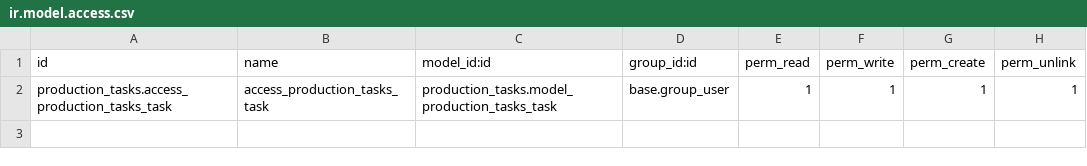
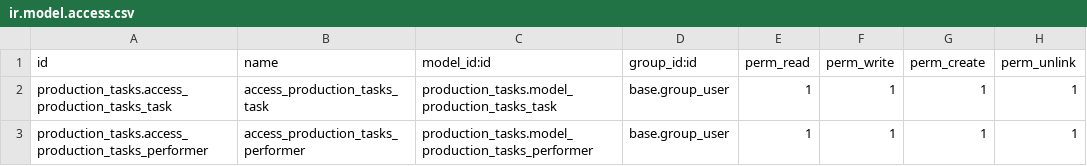
Before and after one commit to artem-svistelnik/odoo_test_task, a CSV file: custom_addons/production_tasks/security/ir.model.access.csv, drawn as a sheet.

Commit message:
add production task module

```diff
--- a/custom_addons/production_tasks/security/ir.model.access.csv
+++ b/custom_addons/production_tasks/security/ir.model.access.csv
@@ -2 +2,2 @@ id,name,model_id:id,group_id:id,perm_read,perm_write,perm_create,perm_unlink
 production_tasks.access_production_tasks_task,access_production_tasks_task,production_tasks.model_production_tasks_task,base.group_user,1,1,1,1
+production_tasks.access_production_tasks_performer,access_production_tasks_performer,production_tasks.model_production_tasks_performer,base.group_user,1,1,1,1
```
Also changed, not shown: 12 other files.
